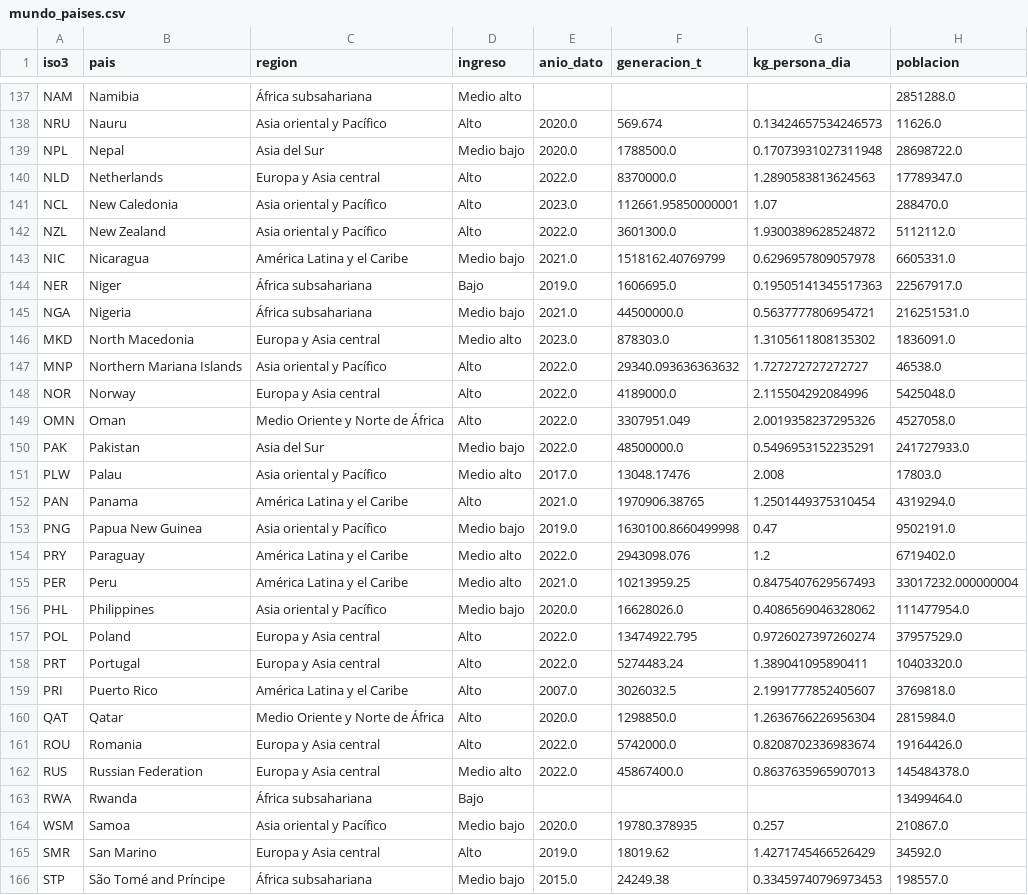
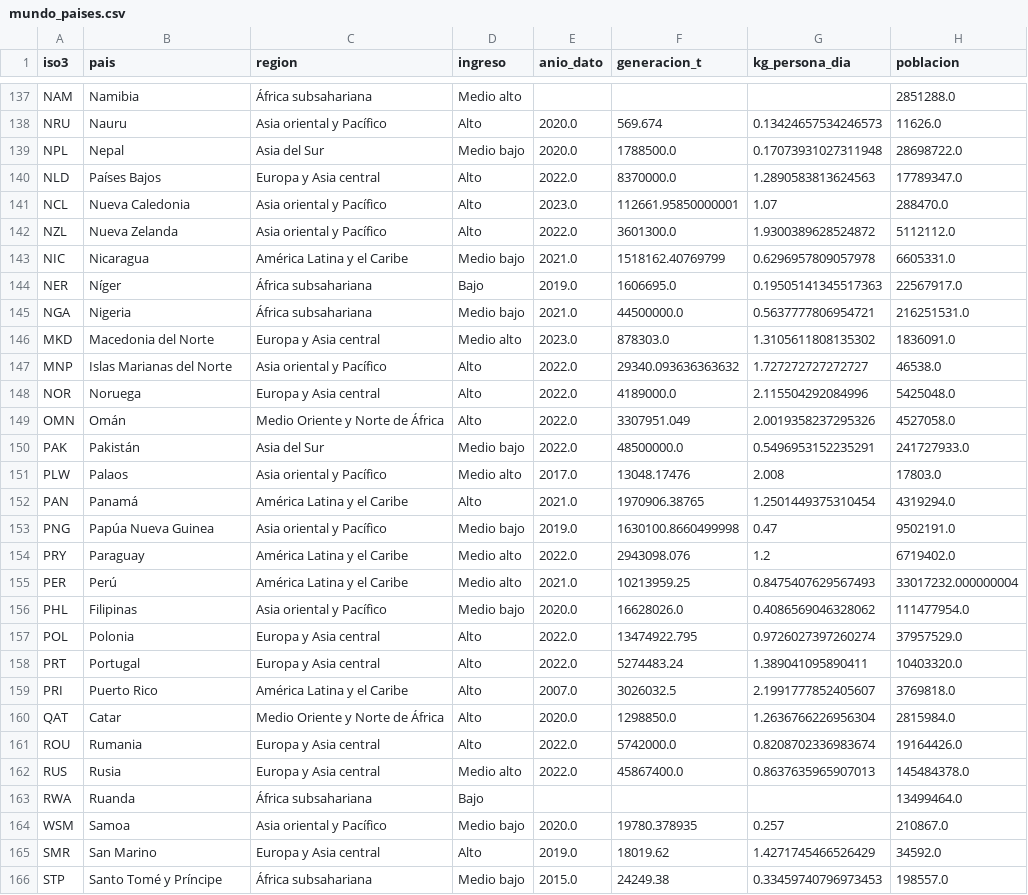
Before and after one commit to grey-d18/lo-que-vale-la-basura, a CSV file: datos/procesados/mundo_paises.csv, drawn as a sheet; only a part is shown, gaps mark what is left out; the diff covers the shown part only; the diff names each change by its address in the sheet, - before the commit and + after, or states it on an @@ line.

```diff
--- a/datos/procesados/mundo_paises.csv
+++ b/datos/procesados/mundo_paises.csv
-B140 (pais): Netherlands
+B140 (pais): Países Bajos
-B141 (pais): New Caledonia
+B141 (pais): Nueva Caledonia
-B142 (pais): New Zealand
+B142 (pais): Nueva Zelanda
-B144 (pais): Niger
+B144 (pais): Níger
-B146 (pais): North Macedonia
+B146 (pais): Macedonia del Norte
-B147 (pais): Northern Mariana Islands
+B147 (pais): Islas Marianas del Norte
-B148 (pais): Norway
+B148 (pais): Noruega
-B149 (pais): Oman
+B149 (pais): Omán
-B150 (pais): Pakistan
+B150 (pais): Pakistán
-B151 (pais): Palau
+B151 (pais): Palaos
-B152 (pais): Panama
+B152 (pais): Panamá
-B153 (pais): Papua New Guinea
+B153 (pais): Papúa Nueva Guinea
-B155 (pais): Peru
+B155 (pais): Perú
-B156 (pais): Philippines
+B156 (pais): Filipinas
-B157 (pais): Poland
+B157 (pais): Polonia
-B160 (pais): Qatar
+B160 (pais): Catar
-B161 (pais): Romania
+B161 (pais): Rumania
-B162 (pais): Russian Federation
+B162 (pais): Rusia
-B163 (pais): Rwanda
+B163 (pais): Ruanda
-B166 (pais): São Tomé and Príncipe
+B166 (pais): Santo Tomé y Príncipe
```
Also changed, not shown: 126 edited cells elsewhere in this file, 6 other files.
